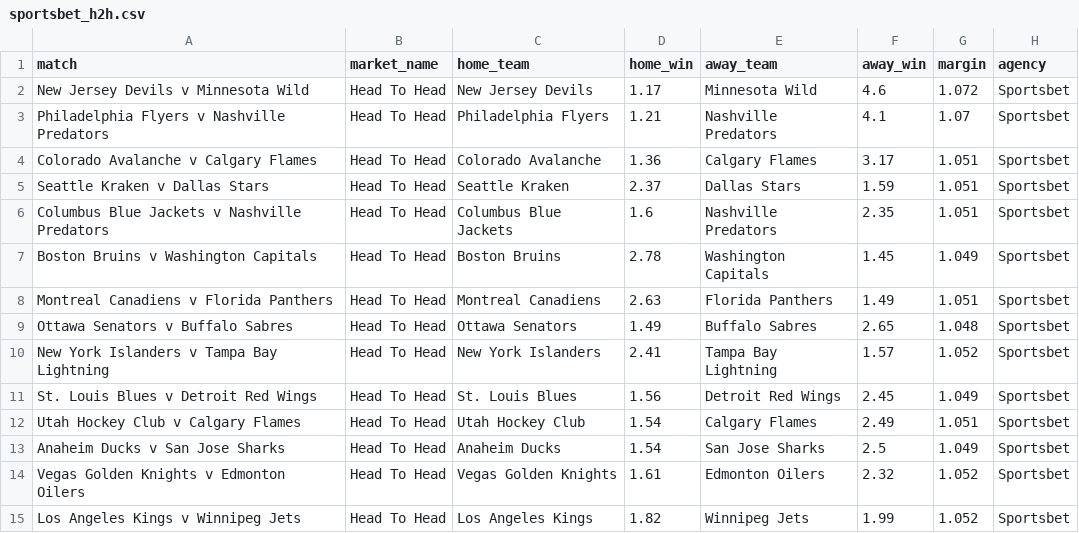
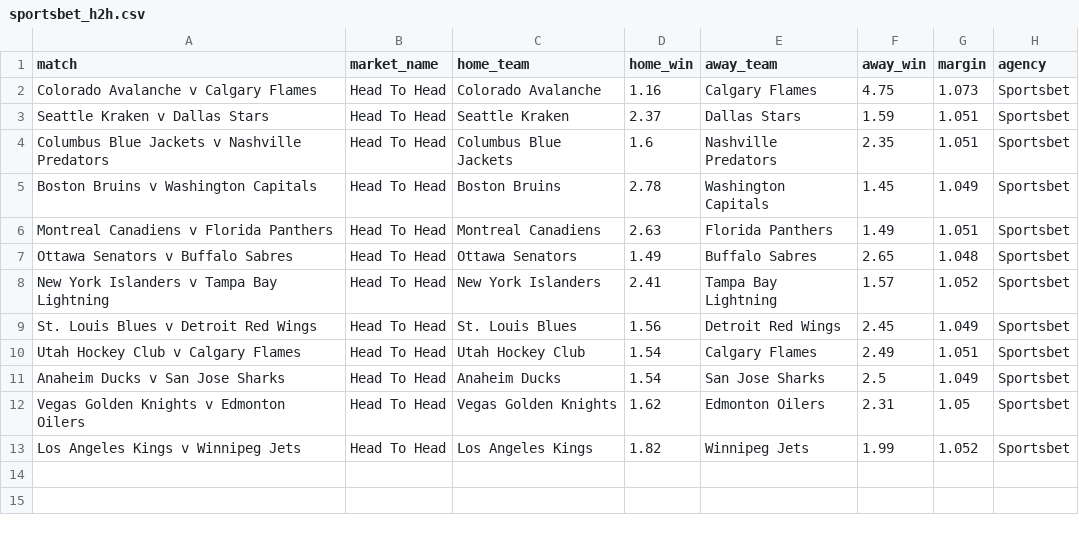
Before and after one commit to jamesbrown1417/NHL, a CSV file: Data/scraped_odds/sportsbet_h2h.csv, drawn as a sheet.

```diff
--- a/Data/scraped_odds/sportsbet_h2h.csv
+++ b/Data/scraped_odds/sportsbet_h2h.csv
@@ -1,5 +1,3 @@
 match,market_name,home_team,home_win,away_team,away_win,margin,agency
-New Jersey Devils v Minnesota Wild,Head To Head,New Jersey Devils,1.17,Minnesota Wild,4.6,1.072,Sportsbet
-Philadelphia Flyers v Nashville Predators,Head To Head,Philadelphia Flyers,1.21,Nashville Predators,4.1,1.07,Sportsbet
-Colorado Avalanche v Calgary Flames,Head To Head,Colorado Avalanche,1.36,Calgary Flames,3.17,1.051,Sportsbet
+Colorado Avalanche v Calgary Flames,Head To Head,Colorado Avalanche,1.16,Calgary Flames,4.75,1.073,Sportsbet
 Seattle Kraken v Dallas Stars,Head To Head,Seattle Kraken,2.37,Dallas Stars,1.59,1.051,Sportsbet
@@ -13,3 +11,3 @@ Utah Hockey Club v Calgary Flames,Head To Head,Utah Hockey Club,1.54,Calgary Fla
 Anaheim Ducks v San Jose Sharks,Head To Head,Anaheim Ducks,1.54,San Jose Sharks,2.5,1.049,Sportsbet
-Vegas Golden Knights v Edmonton Oilers,Head To Head,Vegas Golden Knights,1.61,Edmonton Oilers,2.32,1.052,Sportsbet
+Vegas Golden Knights v Edmonton Oilers,Head To Head,Vegas Golden Knights,1.62,Edmonton Oilers,2.31,1.05,Sportsbet
 Los Angeles Kings v Winnipeg Jets,Head To Head,Los Angeles Kings,1.82,Winnipeg Jets,1.99,1.052,Sportsbet
```
Also changed, not shown: Data/scraped_odds/neds_player_assists.csv, Data/scraped_odds/neds_player_points.csv, 32 other files.
